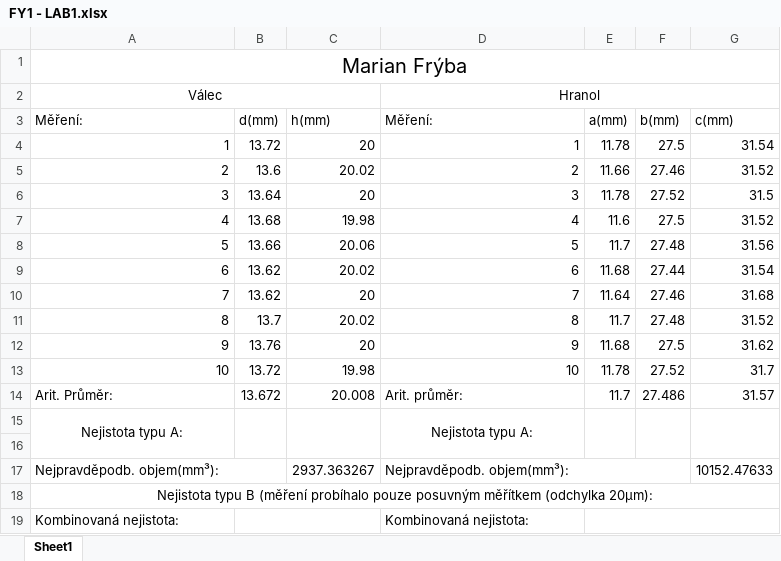
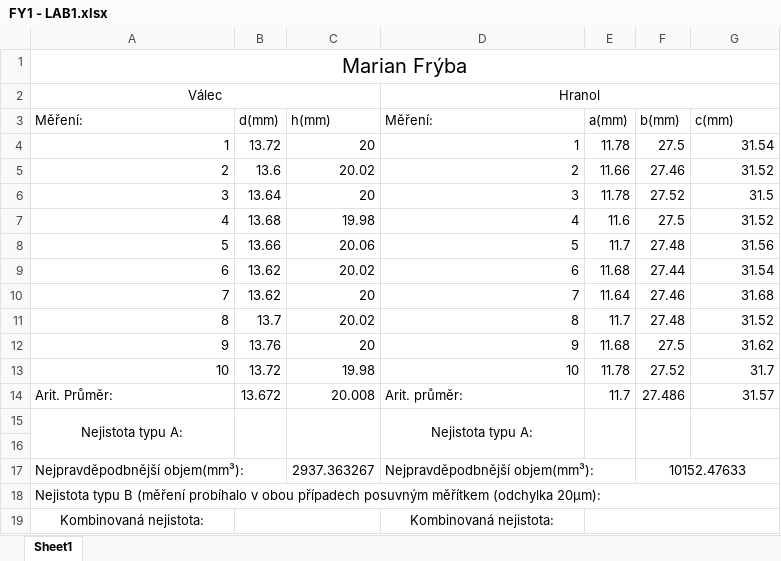
Before and after one commit to Roto83/CVUT, an Excel workbook: FY1/1/FY1 - LAB1.xlsx, sheet Sheet1, drawn as a sheet; values as stored, in another font and other column widths than the file's, no borders; charts and pictures not drawn; removed rows and columns are numbered as before the commit, all else as after; the diff names each change by its address in the sheet, - before the commit and + after, or states it on an @@ line.

```diff
--- a/FY1/1/FY1 - LAB1.xlsx (sheet Sheet1)
+++ b/FY1/1/FY1 - LAB1.xlsx (sheet Sheet1)
-row 17: Nejpravděpodb. objem(mm³): |  | 2937.363267 | Nejpravděpodb. objem(mm³): |  |  | 10152.47633
+row 17: Nejpravděpodbnější objem(mm³): |  | 2937.363267 | Nejpravděpodbnější objem(mm³): |  | 10152.47633
-A18 (Měření:): …(měření probíhalo pouze posuvným měřítkem…
+A18 (Měření:): …(měření probíhalo v obou případech posuvným měřítkem…
-A18 alignment: center
+A18 alignment: left
-A19 alignment: left
+A19 alignment: center
-D19 alignment: left
+D19 alignment: center
```
Also changed, not shown: charts or pictures, 3 other files.
